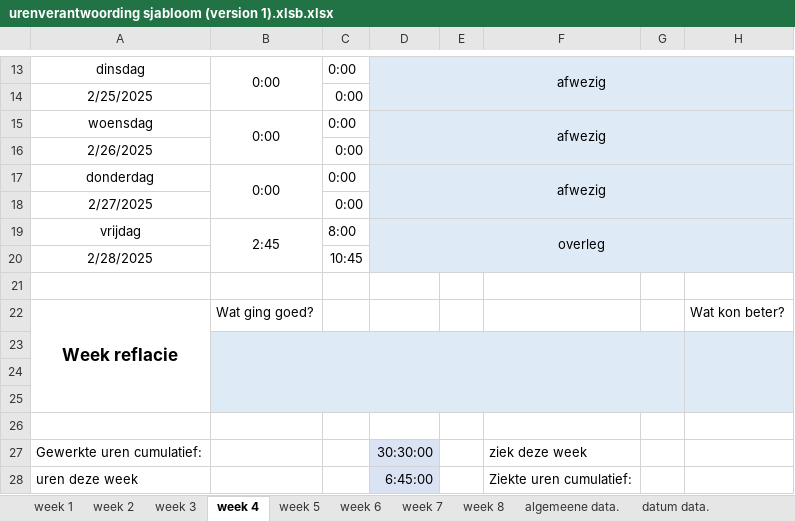
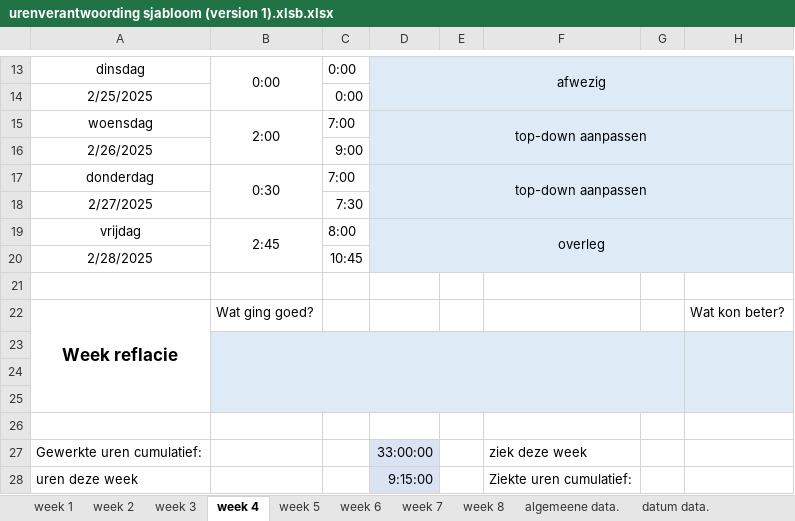
Before and after one commit to Perijn2/Project-digitale-besturing, an Excel workbook: Documentatie/Urenverantwoording/ammaar/urenverantwoording sjabloom (version 1).xlsb.xlsx, sheet week 4, drawn as a sheet; only a part is shown, gaps mark what is left out; values as stored, in another font and other column widths than the file's, no borders; the diff names each change by its address in the sheet, - before the commit and + after, or states it on an @@ line.

```diff
--- a/Documentatie/Urenverantwoording/ammaar/urenverantwoording sjabloom (version 1).xlsb.xlsx (sheet week 4)
+++ b/Documentatie/Urenverantwoording/ammaar/urenverantwoording sjabloom (version 1).xlsb.xlsx (sheet week 4)
-B15: 0:00
+B15: 2:00
-C15: 0:00
+C15: 7:00
-D15: afwezig
+D15: top-down aanpassen
-C16: 0:00
+C16: 9:00
-B17: 0:00
+B17: 0:30
-C17: 0:00
+C17: 7:00
-D17: afwezig
+D17: top-down aanpassen
-C18: 0:00
+C18: 7:30
-D27: 30:30:00
+D27: 33:00:00
-D28: 6:45:00
+D28: 9:15:00
```
Also changed, not shown: sheet week 6, sheet algemeene data., sheet week 5, sheet week 7, sheet week 8, sheet week 3, charts or pictures.
